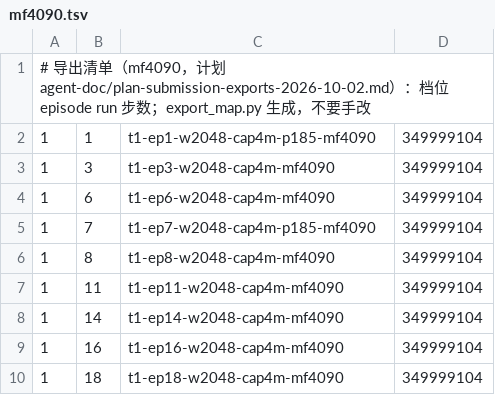
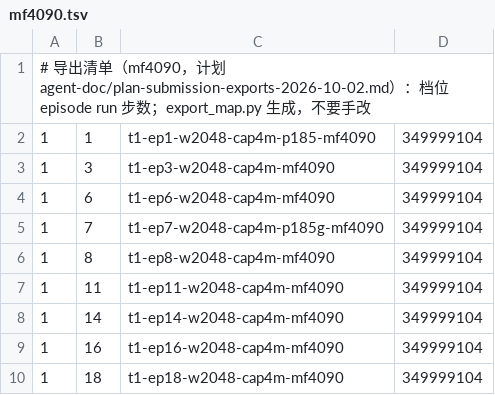
Before and after one commit to Manifold-ai/maniphys_lab_v2d_challenge, a TSV file: stages/evaluate/exports/mf4090.tsv, drawn as a sheet; only a part is shown.

```diff
--- a/stages/evaluate/exports/mf4090.tsv
+++ b/stages/evaluate/exports/mf4090.tsv
@@ -4,3 +4,3 @@
 1	6	t1-ep6-w2048-cap4m-mf4090	349999104
-1	7	t1-ep7-w2048-cap4m-p185-mf4090	349999104
+1	7	t1-ep7-w2048-cap4m-p185g-mf4090	349999104
 1	8	t1-ep8-w2048-cap4m-mf4090	349999104
```
Also changed, not shown: stages/evaluate/exports/ml40.tsv, 11 other files.
